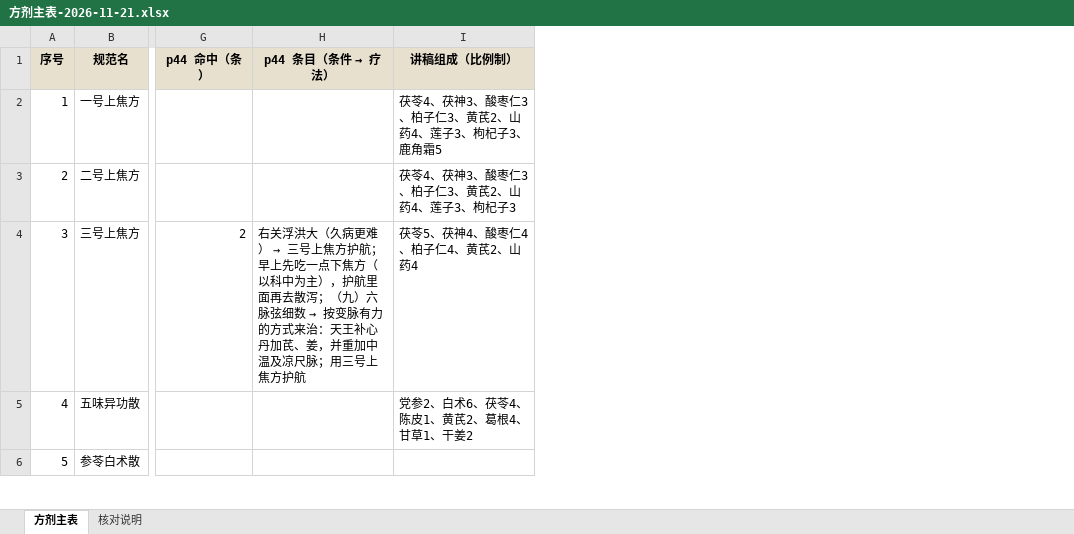
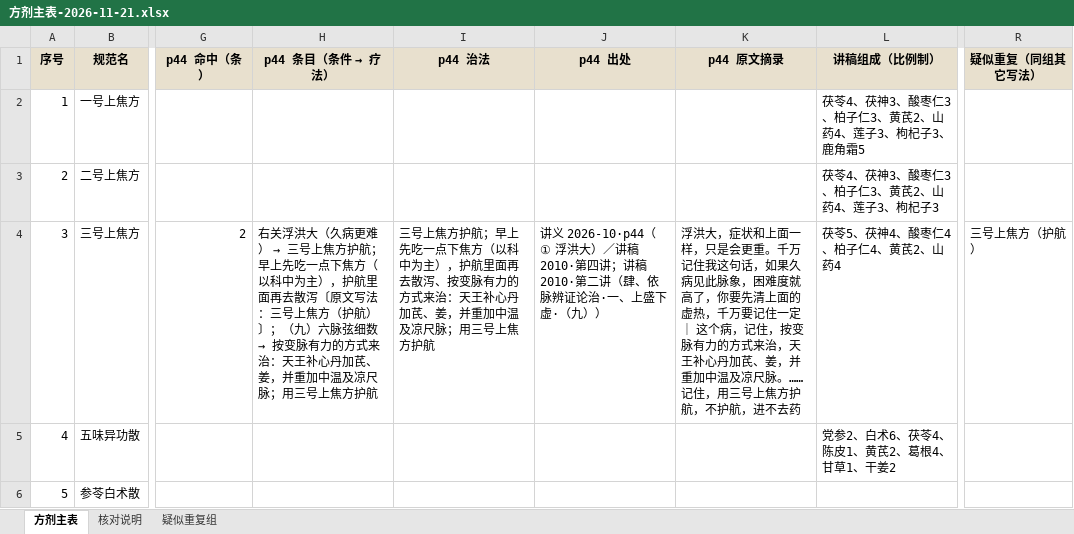
Before and after one commit to erikgqp8645/zang-shi-mai-xue, an Excel workbook: pulse-record/exports/方剂主表-2026-11-21.xlsx, sheet 方剂主表, drawn as a sheet; only a part is shown, gaps mark what is left out; values as stored, in another font and other column widths than the file's, no borders; the diff covers the shown part only; the diff names each change by its address in the sheet, - before the commit and + after, or states it on an @@ line.

Commit message:
data: 方剂主表补 p44 明细与「疑似重复组」
- 主表增 4 列：p44 治法／p44 出处／p44 原文摘录／疑似重复（同组其它写法）
- p44 命中列标出「原文写法」，凡命中是「加味理中（加中温）」「六神散 + 陈皮 + 黄芪」
  这类写了限定的，直接在单元格里点명，方便判断是不是同方异写
- 新增 sheet「疑似重复组」：按名字归一（去括注、一号→1号、去汤散丸饮丹方后缀，
  组合方单列），共 31 组 74 个写法，13 组有组成印证、18 组只按名字归一
- 核对报告补第七节

主表 132 行 × 19 列；导出仍只读 src/content/*.json。

```diff
--- a/pulse-record/exports/方剂主表-2026-11-21.xlsx (sheet 方剂主表)
+++ b/pulse-record/exports/方剂主表-2026-11-21.xlsx (sheet 方剂主表)
+sheet tab: 疑似重复组
+column I (p44 治法), row 4: 三号上焦方护航；早上先吃一点下焦方（以科中为主），护航里面再去散泻、按变脉有力的方式来治：天王补心丹加芪、姜，并重加中温及凉尺脉；用三号上焦方护航
+column J (p44 出处), row 4: 讲义 2026-10·p44（① 浮洪大）／讲稿 2010·第四讲；讲稿 2010·第二讲（肆、依脉辨证论治·一、上盛下虚·（九））
+column K (p44 原文摘录), row 4: 浮洪大，症状和上面一样，只是会更重。千万记住我这句话，如果久病见此脉象，困难度就高了，你要先清上面的虚热，千万要记住一定 ｜ 这个病，记住，按变脉有力的方式来治，天王补心丹加芪、姜，并重加中温及凉尺脉。……记住，用三号上焦方护航，不护航，进不去药
+column R (疑似重复（同组其它写法）), row 4: 三号上焦方（护航）
-H4 (p44 条目（条件 → 疗法）): …再去散泻；（九）…
+H4 (p44 条目（条件 → 疗法）): …再去散泻〔原文写法：三号上焦方（护航）〕；（九）…
```
Also changed, not shown: 18 edited cells elsewhere in this sheet, 2 other files.
